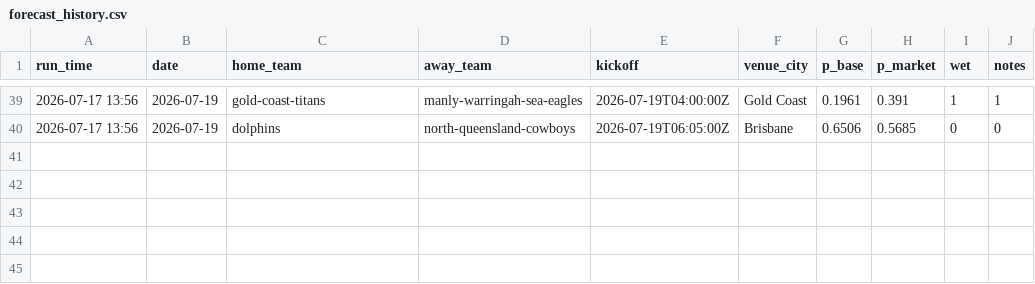
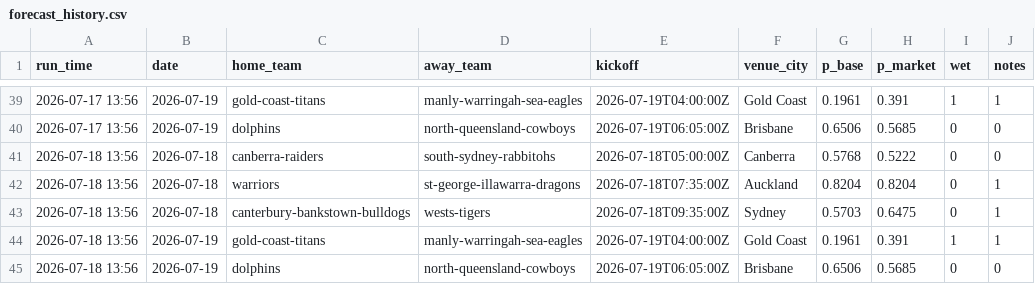
Before and after one commit to Mr-XMS/nrl-model, a CSV file: forecast_history.csv, drawn as a sheet; only a part is shown, gaps mark what is left out.

```diff
--- a/forecast_history.csv
+++ b/forecast_history.csv
@@ -40 +40,6 @@ run_time,date,home_team,away_team,kickoff,venue_city,p_base,p_market,wet,notes
 2026-07-17 13:56,2026-07-19,dolphins,north-queensland-cowboys,2026-07-19T06:05:00Z,Brisbane,0.6506,0.5685,0,0
+2026-07-18 13:56,2026-07-18,canberra-raiders,south-sydney-rabbitohs,2026-07-18T05:00:00Z,Canberra,0.5768,0.5222,0,0
+2026-07-18 13:56,2026-07-18,warriors,st-george-illawarra-dragons,2026-07-18T07:35:00Z,Auckland,0.8204,0.8204,0,1
+2026-07-18 13:56,2026-07-18,canterbury-bankstown-bulldogs,wests-tigers,2026-07-18T09:35:00Z,Sydney,0.5703,0.6475,0,1
+2026-07-18 13:56,2026-07-19,gold-coast-titans,manly-warringah-sea-eagles,2026-07-19T04:00:00Z,Gold Coast,0.1961,0.391,1,1
+2026-07-18 13:56,2026-07-19,dolphins,north-queensland-cowboys,2026-07-19T06:05:00Z,Brisbane,0.6506,0.5685,0,0
```
Also changed, not shown: 3 other files.
